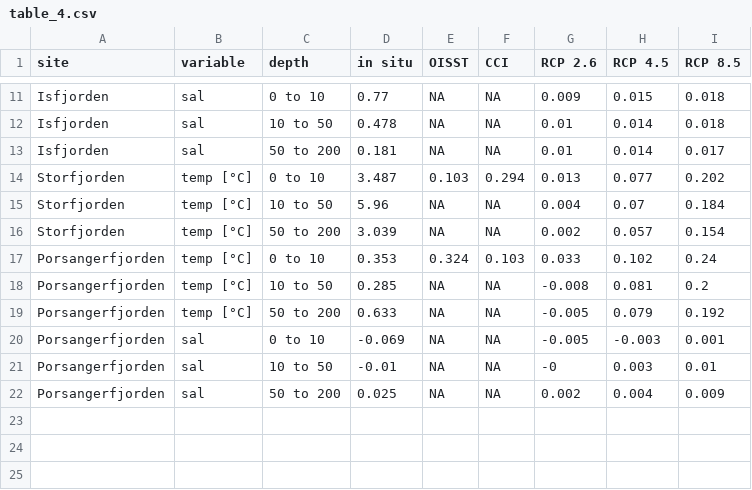
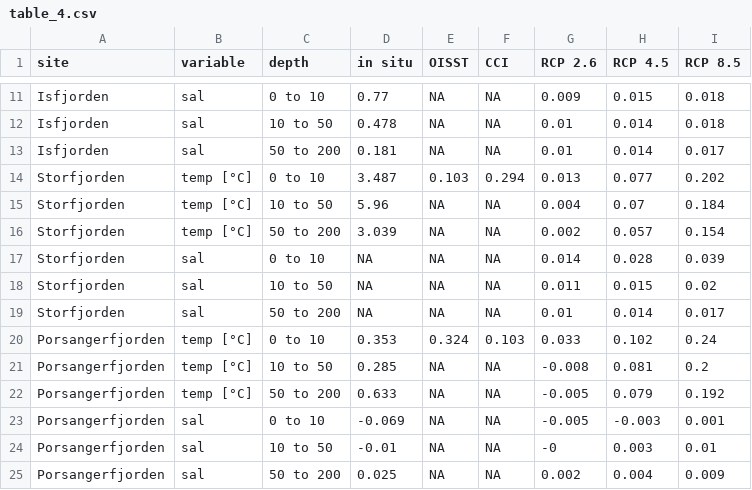
Before and after one commit to FACE-IT-project/WP1, a CSV file: data/analyses/table_4.csv, drawn as a sheet; only a part is shown, gaps mark what is left out.

Commit message:
Finished all comments on the figures for the final draft of v1 of the data paper.

```diff
--- a/data/analyses/table_4.csv
+++ b/data/analyses/table_4.csv
@@ -16,2 +16,5 @@ Storfjorden,temp [°C],10 to 50,5.96,NA,NA,0.004,0.07,0.184
 Storfjorden,temp [°C],50 to 200,3.039,NA,NA,0.002,0.057,0.154
+Storfjorden,sal,0 to 10,NA,NA,NA,0.014,0.028,0.039
+Storfjorden,sal,10 to 50,NA,NA,NA,0.011,0.015,0.02
+Storfjorden,sal,50 to 200,NA,NA,NA,0.01,0.014,0.017
 Porsangerfjorden,temp [°C],0 to 10,0.353,0.324,0.103,0.033,0.102,0.24
```
Also changed, not shown: 6 other files.
